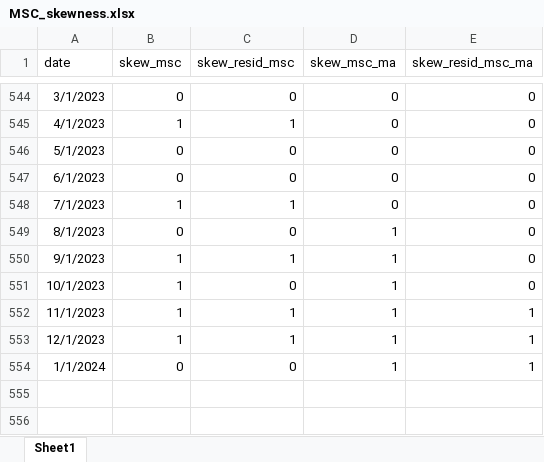
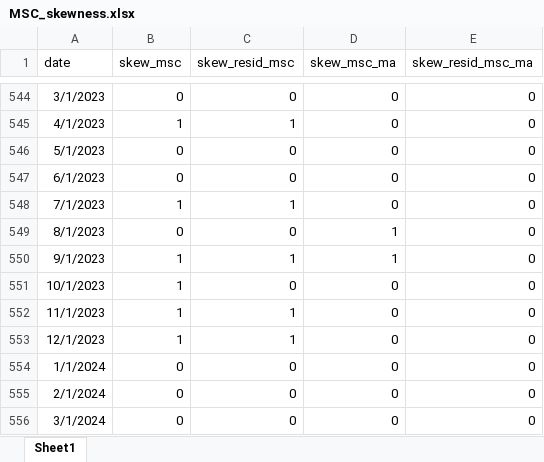
Before and after one commit to R2RsquaredLSE/web-disagreement, an Excel workbook: MSC_skewness.xlsx, sheet Sheet1, drawn as a sheet; only a part is shown, gaps mark what is left out; values as stored, in another font and other column widths than the file's, no borders; the diff names each change by its address in the sheet, - before the commit and + after, or states it on an @@ line.

```diff
--- a/MSC_skewness.xlsx (sheet Sheet1)
+++ b/MSC_skewness.xlsx (sheet Sheet1)
-D551:D554 (skew_msc_ma): 1
+D551:D554 (skew_msc_ma): 0
-E552:E554 (skew_resid_msc_ma): 1
+E552:E554 (skew_resid_msc_ma): 0
+row 555: 2/1/2024 | 0 | 0 | 0 | 0
+row 556: 3/1/2024 | 0 | 0 | 0 | 0
```
Also changed, not shown: ECB_skewness.xlsx, ECB_stdev.xlsx, 18 other files.
